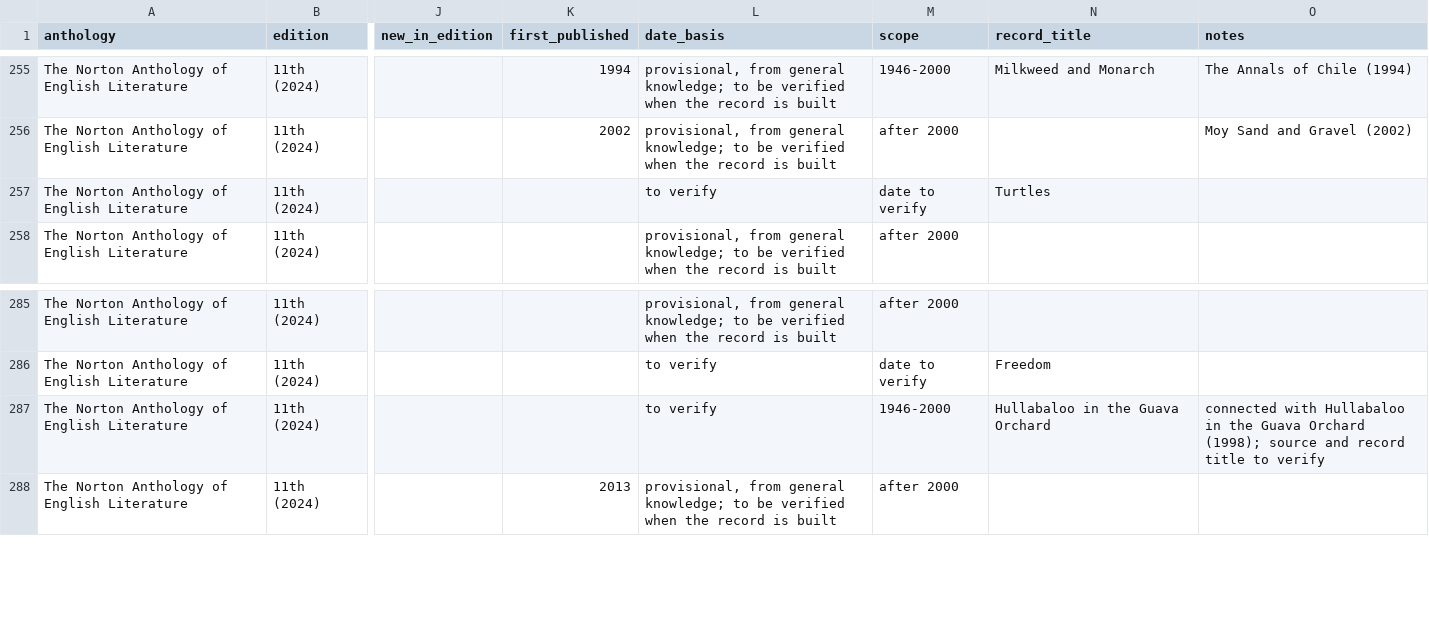
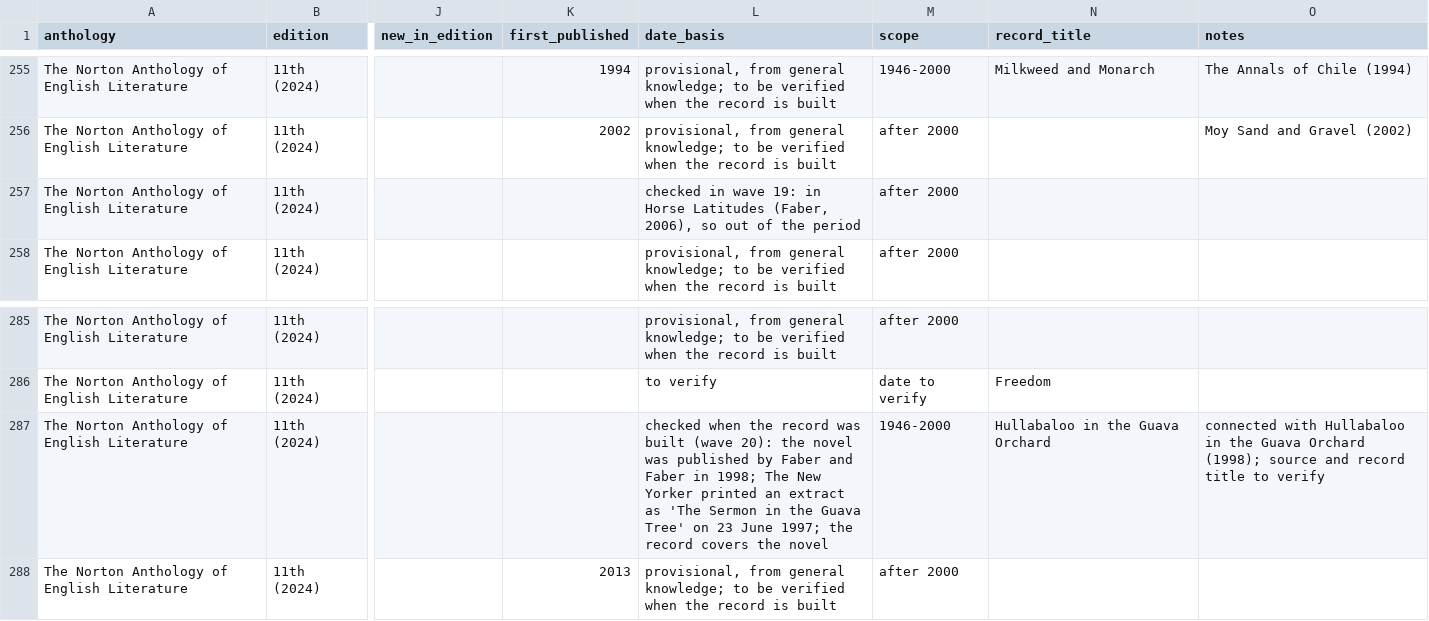
Before and after one commit to toeyelight-netizen/EnglishData, a CSV file: research/installment_10/lists/norton_nael_11e_vol_f.csv, drawn as a sheet; only a part is shown, gaps mark what is left out; the diff names each change by its address in the sheet, - before the commit and + after, or states it on an @@ line.

```diff
--- a/research/installment_10/lists/norton_nael_11e_vol_f.csv
+++ b/research/installment_10/lists/norton_nael_11e_vol_f.csv
-L257 (date_basis): to verify
+L257 (date_basis): checked in wave 19: in Horse Latitudes (Faber, 2006), so out of the period
-M257 (scope): date to verify
+M257 (scope): after 2000
-N257 (record_title): Turtles
+N257 (record_title): (empty)
-L287 (date_basis): to verify
+L287 (date_basis): checked when the record was built (wave 20): the novel was published by Faber and Faber in 1998; The New Yorker printed an extract as 'The Sermon in the Guava Tree' on 23 June 1997; the record covers the novel
```
Also changed, not shown: documentation/INSTALLMENT_10_COVERAGE_MATRIX.csv, 15 other files.
